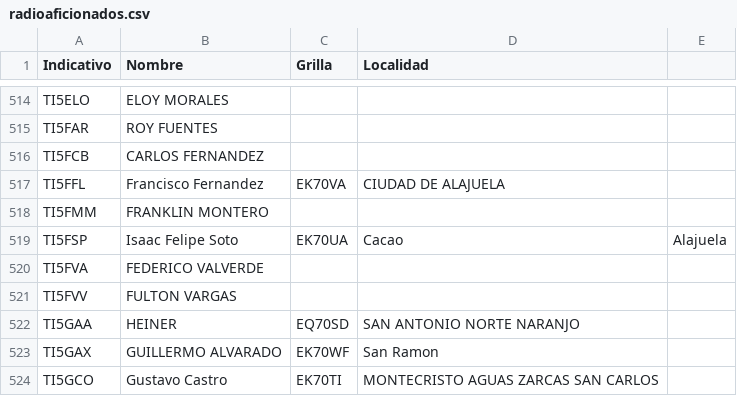
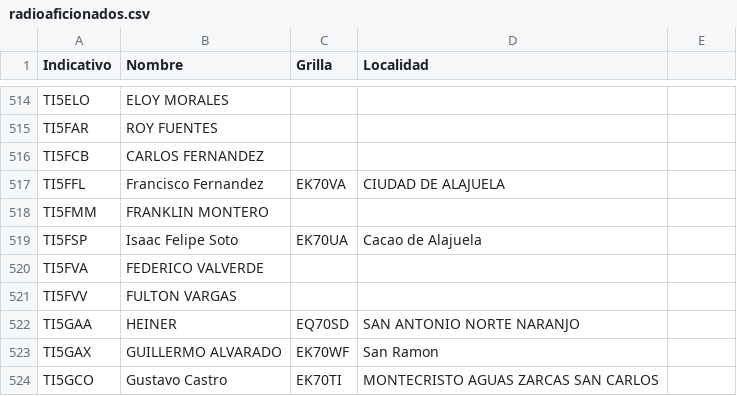
Before and after one commit to ti3wti/revista-matutina, a CSV file: data/radioaficionados.csv, drawn as a sheet; only a part is shown, gaps mark what is left out.

Commit message:
Actualiza grilla/localidad TI5FSP

```diff
--- a/data/radioaficionados.csv
+++ b/data/radioaficionados.csv
@@ -518,3 +518,3 @@ TI5FFL,Francisco Fernandez,EK70VA,CIUDAD DE ALAJUELA
 TI5FMM,FRANKLIN MONTERO,,
-TI5FSP,Isaac Felipe Soto,EK70UA,Cacao, Alajuela,
+TI5FSP,Isaac Felipe Soto,EK70UA,Cacao de Alajuela
 TI5FVA,FEDERICO VALVERDE,,
```
